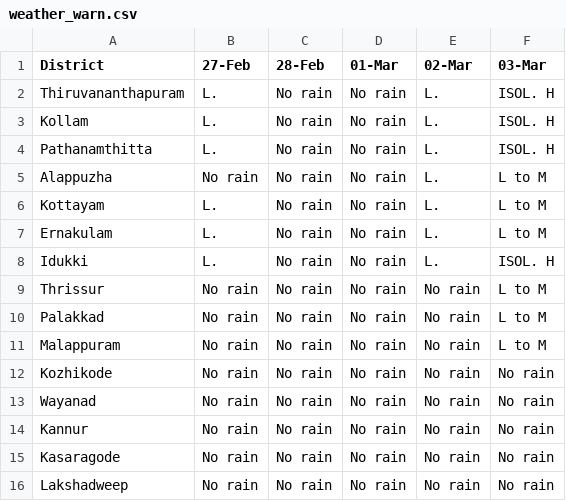
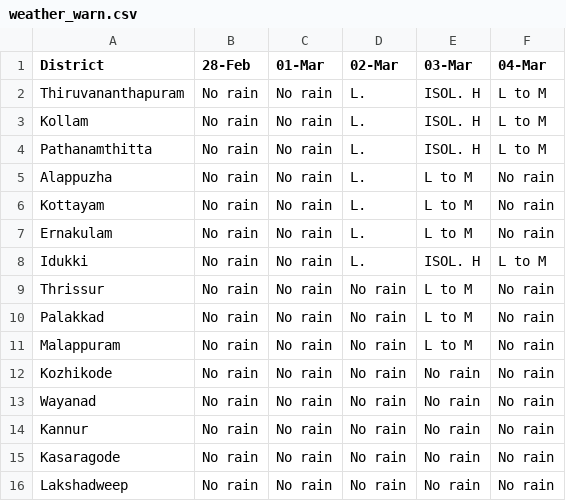
Before and after one commit to Open-Oven/kerala-weather-collector, a CSV file: data/weather_warn.csv, drawn as a sheet; removed rows and columns are numbered as before the commit, all else as after; the diff names each change by its address in the sheet, - before the commit and + after, or states it on an @@ line.

```diff
--- a/data/weather_warn.csv
+++ b/data/weather_warn.csv
-column B (27-Feb), rows 2-16: L. | L. | L. | No rain | L. | L. | L. | No rain | No rain | No rain | No rain | No rain | No rain | No rain | No rain
+column F (04-Mar), rows 2-16: L to M | L to M | L to M | No rain | No rain | No rain | L to M | No rain | No rain | No rain | No rain | No rain | No rain | No rain | No rain
```
Also changed, not shown: docs/data/weather_warn.csv, 1 other file.
